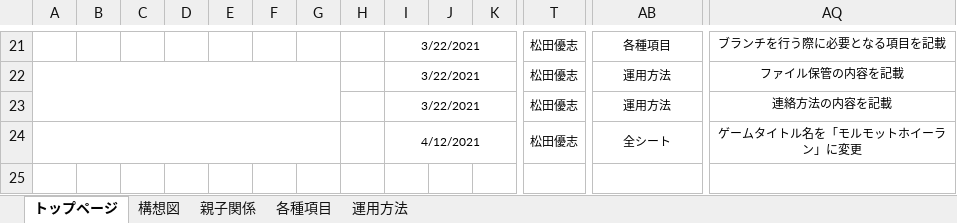
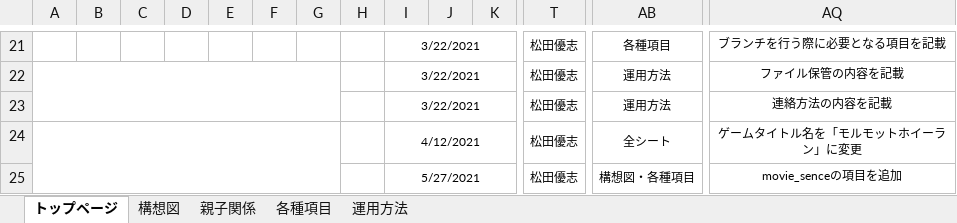
Before and after one commit to ktgitfrog333/Japan_Game_Award_2021, an Excel workbook: 仕様書/モルモットホイーラン_仕様書_バージョン管理.xlsx, sheet トップページ, drawn as a sheet; only a part is shown, gaps mark what is left out; values as stored, in another font and other column widths than the file's, no borders; rows hold the shown columns only; the diff names each change by its address in the sheet, - before the commit and + after, or states it on an @@ line.

Commit message:
movie_senceの項目を追加。

```diff
--- a/仕様書/モルモットホイーラン_仕様書_バージョン管理.xlsx (sheet トップページ)
+++ b/仕様書/モルモットホイーラン_仕様書_バージョン管理.xlsx (sheet トップページ)
+row 25:  |  |  |  |  |  |  |  | 5/27/2021 |  |  | 松田優志 | 構想図・各種項目 | movie_senceの項目を追加
```
Also changed, not shown: sheet 各種項目, charts or pictures.
